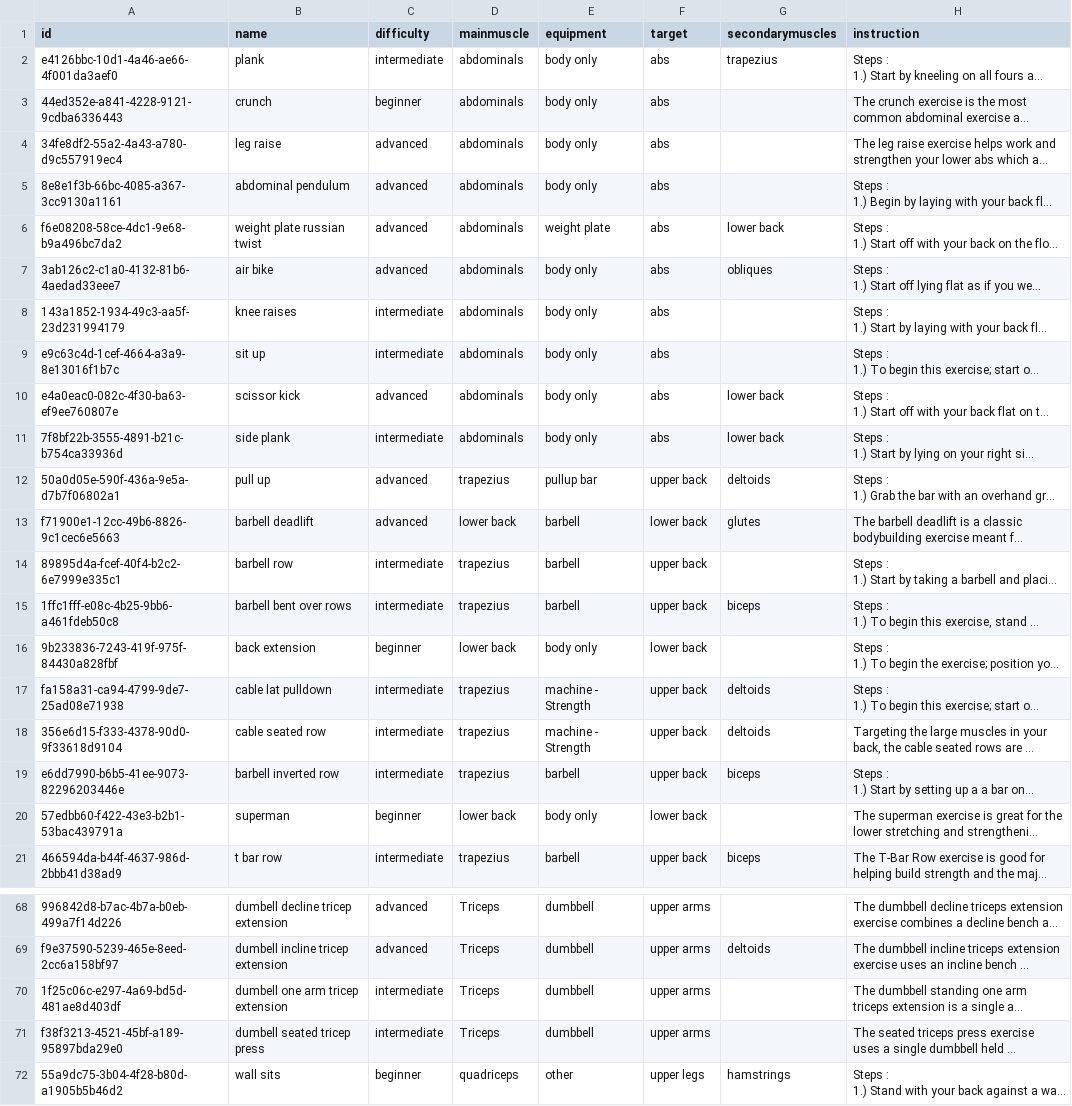
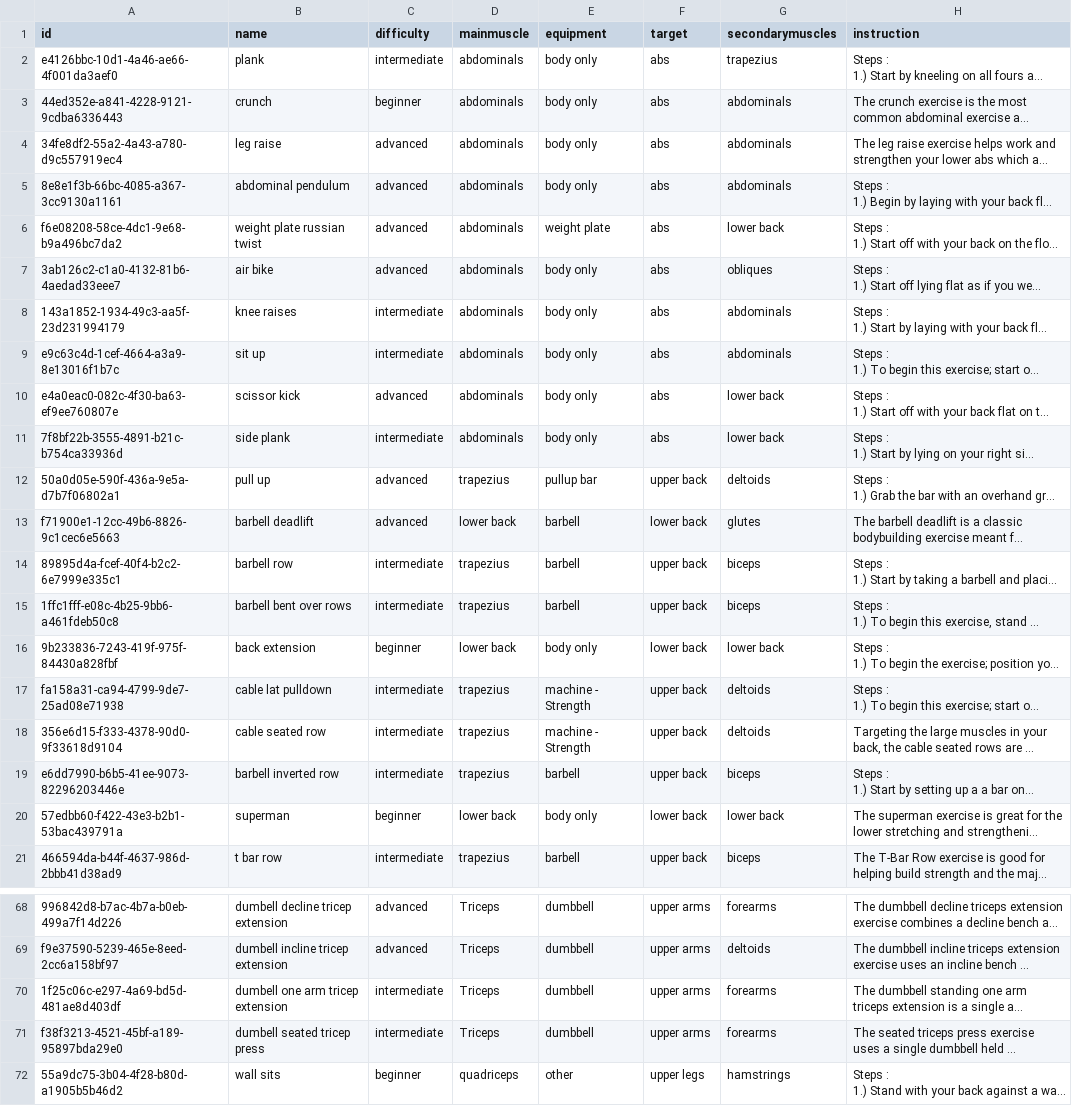
Before and after one commit to ByteBod-Squad/AdaptiveFitness, a CSV file: server/src/main/resources/data/AdaptiveFitness-Exercise.csv, drawn as a sheet; only a part is shown, gaps mark what is left out; long unchanged cells end in …; the diff covers the shown part only; the diff names each change by its address in the sheet, - before the commit and + after, or states it on an @@ line.

```diff
--- a/server/src/main/resources/data/AdaptiveFitness-Exercise.csv
+++ b/server/src/main/resources/data/AdaptiveFitness-Exercise.csv
-G3:G5 (secondarymuscles): (empty)
+G3:G5 (secondarymuscles): abdominals
-G8:G9 (secondarymuscles): (empty)
+G8:G9 (secondarymuscles): abdominals
-G14 (secondarymuscles): (empty)
+G14 (secondarymuscles): biceps
-G16 (secondarymuscles): (empty)
+G16 (secondarymuscles): lower back
-G20 (secondarymuscles): (empty)
+G20 (secondarymuscles): lower back
-G68 (secondarymuscles): (empty)
+G68 (secondarymuscles): forearms
-G70:G71 (secondarymuscles): (empty)
+G70:G71 (secondarymuscles): forearms
```
Also changed, not shown: 33 edited cells elsewhere in this file.
